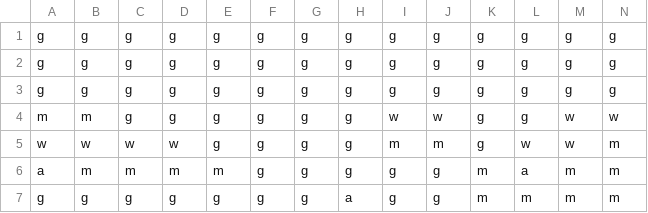
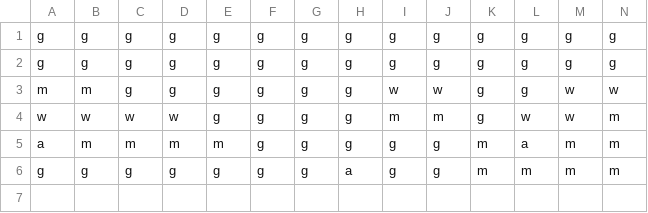
Before and after one commit to Mshnik/Fina, a CSV file: game/boards/sample_board.csv, drawn as a sheet; only a part is shown; rows hold the shown columns only; the diff names each change by its address in the sheet, - before the commit and + after, or states it on an @@ line.

Commit message:
Added margin support on top of scrolling for the game panel

```diff
--- a/game/boards/sample_board.csv
+++ b/game/boards/sample_board.csv
-row 2: g | g | g | g | g | g | g | g | g | g | g | g | g | g
```
Also changed, not shown: 4 other files.
